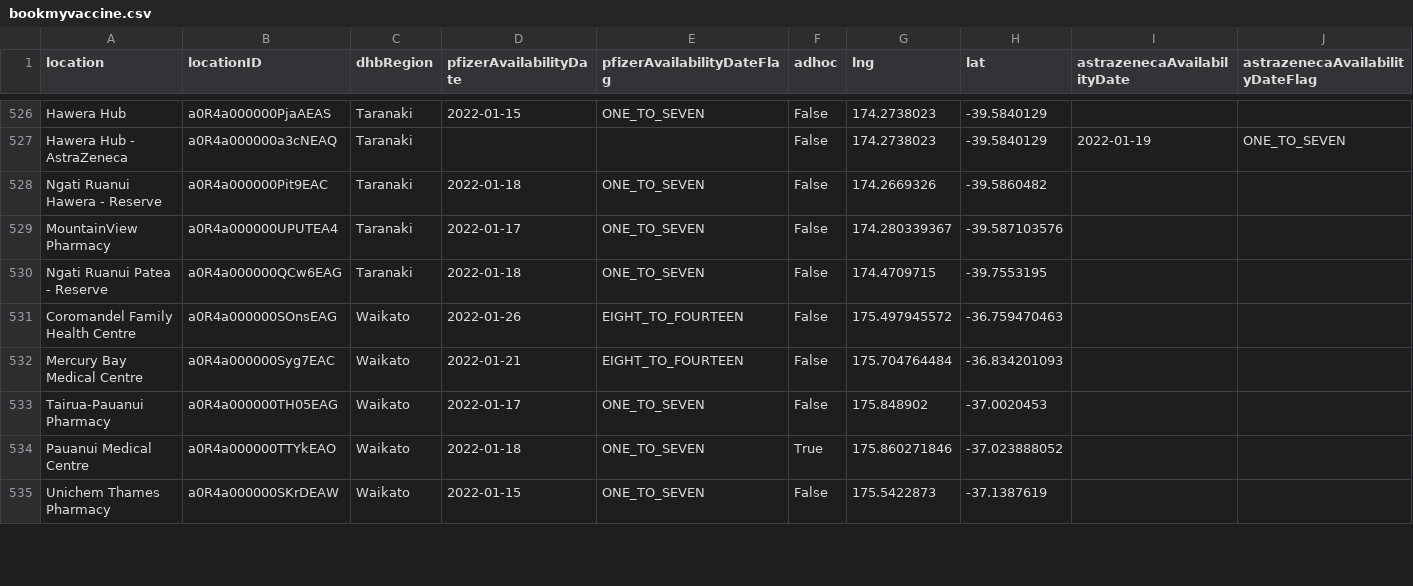
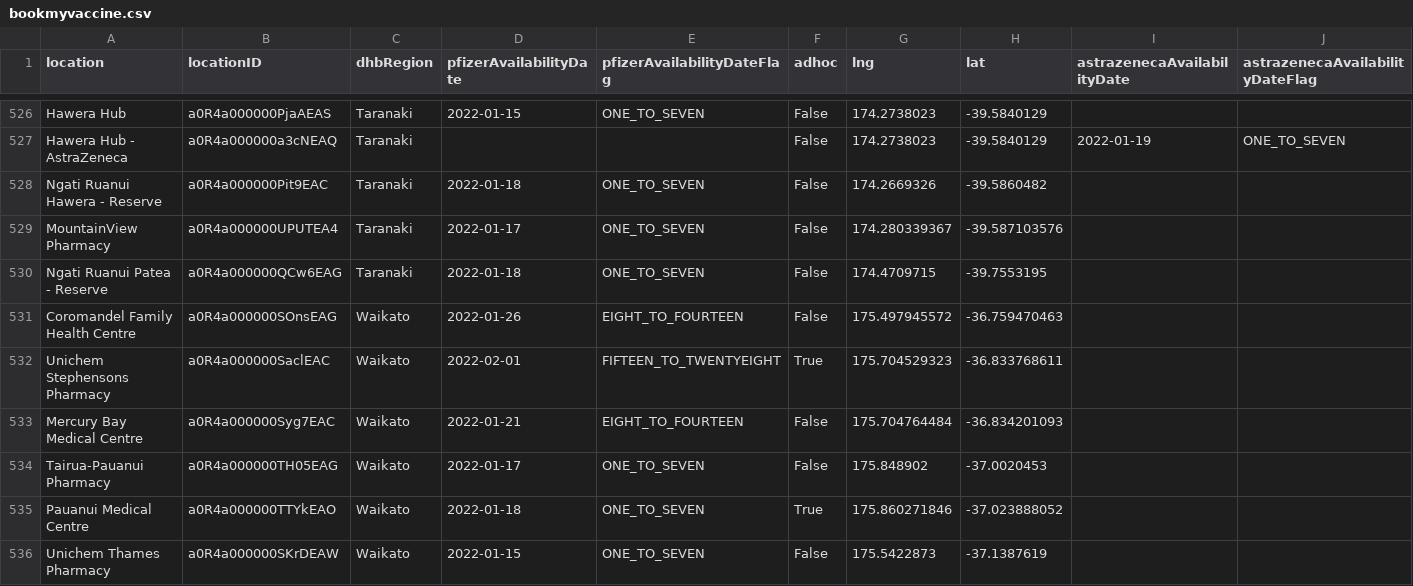
Before and after one commit to UoA-eResearch/nz-covid19-data-auto, a CSV file: vaccinations/bookmyvaccine.csv, drawn as a sheet; only a part is shown, gaps mark what is left out; the diff covers the shown part only.

```diff
--- a/vaccinations/bookmyvaccine.csv
+++ b/vaccinations/bookmyvaccine.csv
@@ -531,2 +531,3 @@ Ngati Ruanui Patea - Reserve,a0R4a000000QCw6EAG,Taranaki,2022-01-18,ONE_TO_SEVEN
 Coromandel Family Health Centre,a0R4a000000SOnsEAG,Waikato,2022-01-26,EIGHT_TO_FOURTEEN,False,175.497945572,-36.759470463,,
+Unichem Stephensons Pharmacy,a0R4a000000SaclEAC,Waikato,2022-02-01,FIFTEEN_TO_TWENTYEIGHT,True,175.704529323,-36.833768611,,
 Mercury Bay Medical Centre,a0R4a000000Syg7EAC,Waikato,2022-01-21,EIGHT_TO_FOURTEEN,False,175.704764484,-36.834201093,,
```
Also changed, not shown: 1 added row, 1 removed row, 28 moved rows and 32 edited cells elsewhere in this file, 1 other file.
